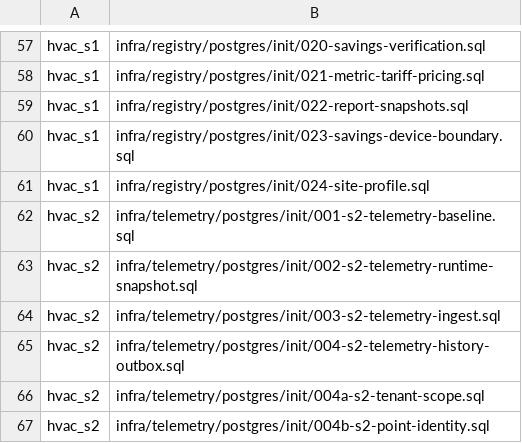
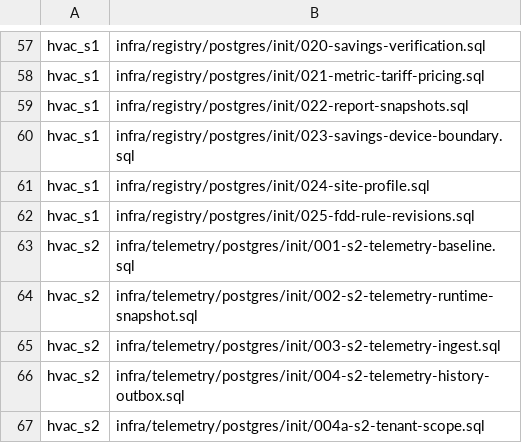
Before and after one commit to SwayingWindmill/HVAC_web, a TSV file: deploy/platform/phase1/migrations/migration-list.tsv, drawn as a sheet; only a part is shown, gaps mark what is left out; the shorter side is filled out with more unchanged rows.

Commit message:
feat(fdd): FDD owns its low-delta-T rule as immutable revisions
The rule's threshold and window lived in two copies, the diagnostics page's
constants and the seeded schedule payload, and an operator's evaluation
sent the page's threshold to FDD. FDD now keeps each Tenant's rule as
revisions it cannot write; an evaluation names only the loop and uses the
revision in effect at its time, and its finding cites that revision. A
Tenant without the rule is not evaluated; a schedule firing then fails
without retry. GET /v1/sites/{siteId}/fdd/rules/low-delta-t reads the
revision in effect.

```diff
--- a/deploy/platform/phase1/migrations/migration-list.tsv
+++ b/deploy/platform/phase1/migrations/migration-list.tsv
@@ -61,2 +61,3 @@ hvac_s1|infra/registry/postgres/init/023-savings-device-boundary.sql
 hvac_s1|infra/registry/postgres/init/024-site-profile.sql
+hvac_s1|infra/registry/postgres/init/025-fdd-rule-revisions.sql
 hvac_s2|infra/telemetry/postgres/init/001-s2-telemetry-baseline.sql
```
Also changed, not shown: 15 other files.
